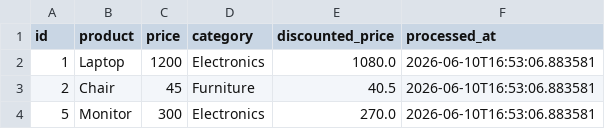
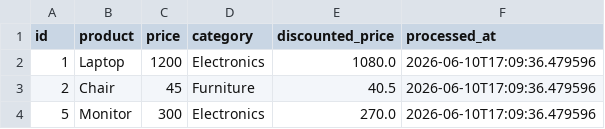
Before and after one commit to GDGoC-FPTU/data-pipeline-observability-2-ThanhNd0212, a CSV file: processed_data.csv, drawn as a sheet.

```diff
--- a/processed_data.csv
+++ b/processed_data.csv
@@ -1,4 +1,4 @@
 id,product,price,category,discounted_price,processed_at
-1,Laptop,1200,Electronics,1080.0,2026-06-10T16:53:06.883581
-2,Chair,45,Furniture,40.5,2026-06-10T16:53:06.883581
-5,Monitor,300,Electronics,270.0,2026-06-10T16:53:06.883581
+1,Laptop,1200,Electronics,1080.0,2026-06-10T17:09:36.479596
+2,Chair,45,Furniture,40.5,2026-06-10T17:09:36.479596
+5,Monitor,300,Electronics,270.0,2026-06-10T17:09:36.479596
```
Also changed, not shown: 1 other file.
